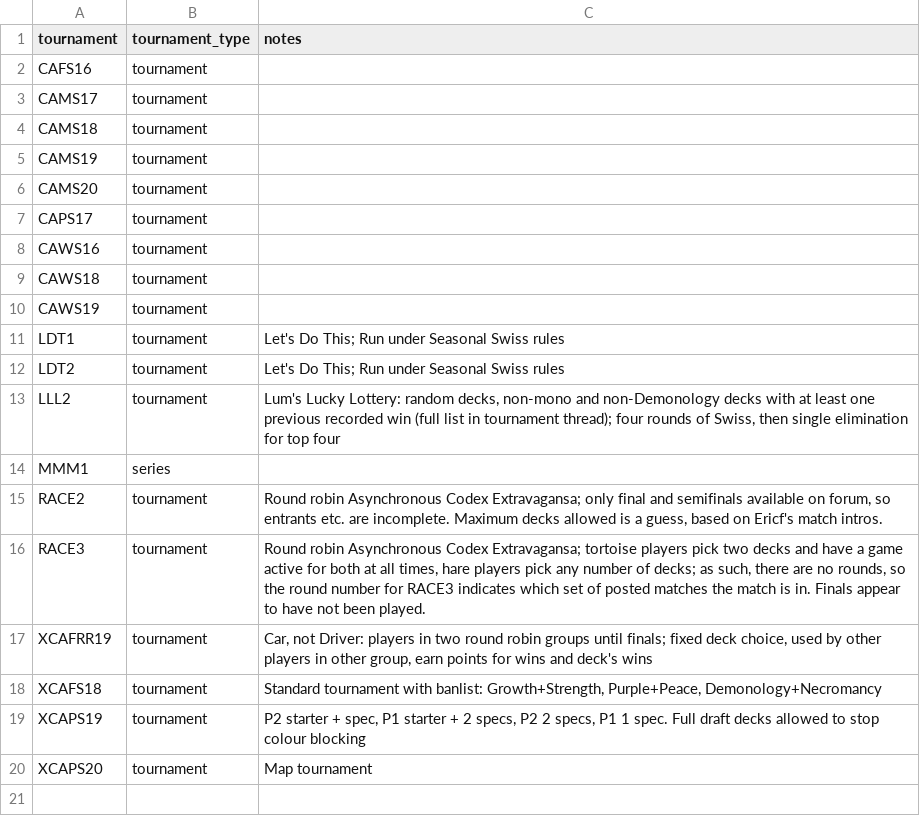
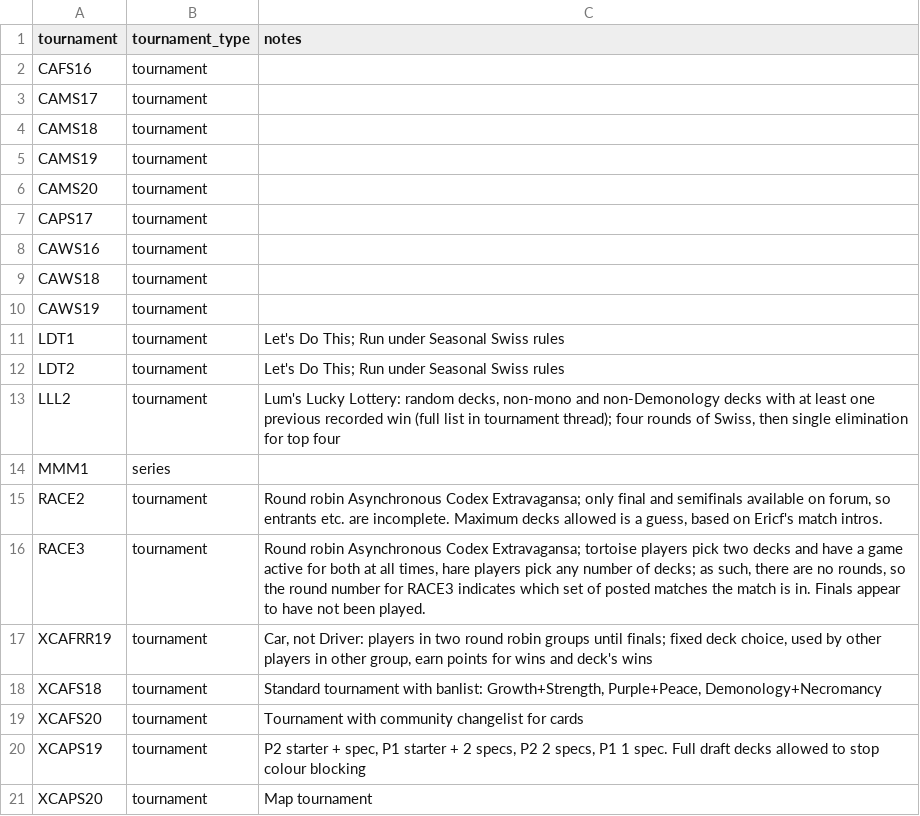
Before and after one commit to CharnelMouse/codexdata, a CSV file: data-raw/tournaments.csv, drawn as a sheet; the diff names each change by its address in the sheet, - before the commit and + after, or states it on an @@ line.

```diff
--- a/data-raw/tournaments.csv
+++ b/data-raw/tournaments.csv
+row 19: XCAFS20 | tournament | Tournament with community changelist for cards
```
Also changed, not shown: data-raw/entry_rules.csv, data-raw/specs.csv, 4 other files.
